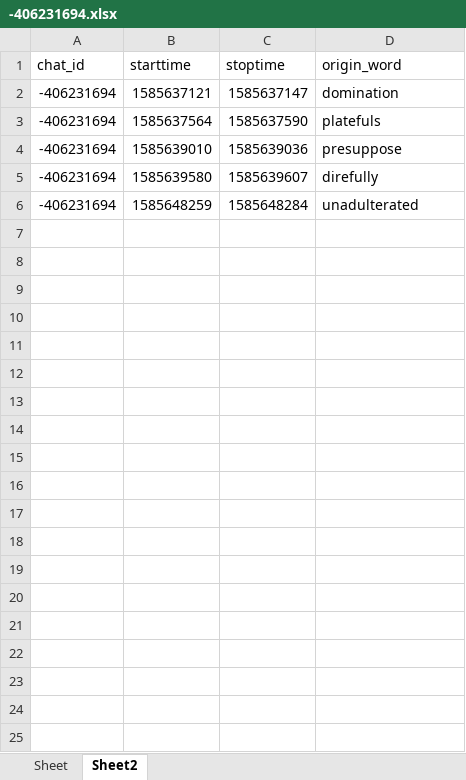
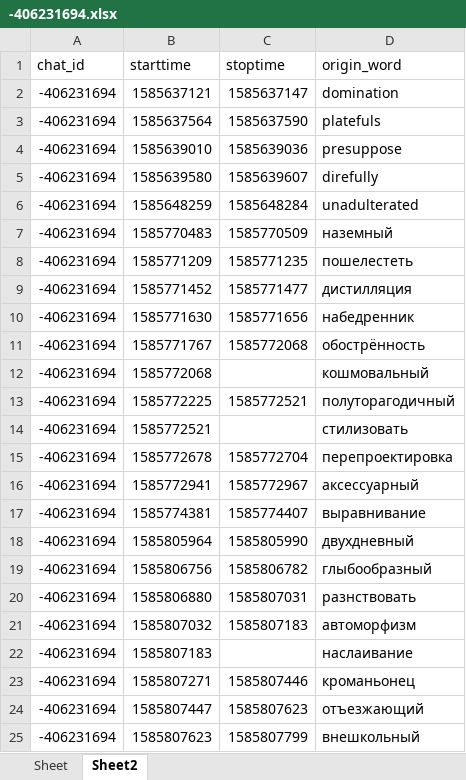
Before and after one commit to ivan151/words, an Excel workbook: -406231694.xlsx, sheet Sheet2, drawn as a sheet; only a part is shown; values as stored, in another font and other column widths than the file's, no borders; the diff covers the shown part only; the diff names each change by its address in the sheet, - before the commit and + after, or states it on an @@ line.

```diff
--- a/-406231694.xlsx (sheet Sheet2)
+++ b/-406231694.xlsx (sheet Sheet2)
+row 7: -406231694 | 1585770483 | 1585770509 | наземный
+row 8: -406231694 | 1585771209 | 1585771235 | пошелестеть
+row 9: -406231694 | 1585771452 | 1585771477 | дистилляция
+row 10: -406231694 | 1585771630 | 1585771656 | набедренник
+row 11: -406231694 | 1585771767 | 1585772068 | обострённость
+row 12: -406231694 | 1585772068 |  | кошмовальный
+row 13: -406231694 | 1585772225 | 1585772521 | полуторагодичный
+row 14: -406231694 | 1585772521 |  | стилизовать
+row 15: -406231694 | 1585772678 | 1585772704 | перепроектировка
+row 16: -406231694 | 1585772941 | 1585772967 | аксессуарный
+row 17: -406231694 | 1585774381 | 1585774407 | выравнивание
+row 18: -406231694 | 1585805964 | 1585805990 | двухдневный
+row 19: -406231694 | 1585806756 | 1585806782 | глыбообразный
+row 20: -406231694 | 1585806880 | 1585807031 | разнствовать
+row 21: -406231694 | 1585807032 | 1585807183 | автоморфизм
+row 22: -406231694 | 1585807183 |  | наслаивание
+row 23: -406231694 | 1585807271 | 1585807446 | кроманьонец
+row 24: -406231694 | 1585807447 | 1585807623 | отъезжающий
+row 25: -406231694 | 1585807623 | 1585807799 | внешкольный
```
Also changed, not shown: 42 added rows elsewhere in this sheet, sheet Sheet, 2 other files.
